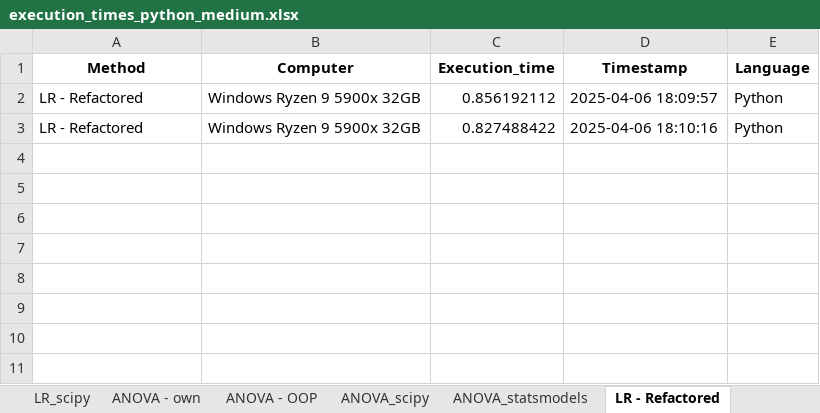
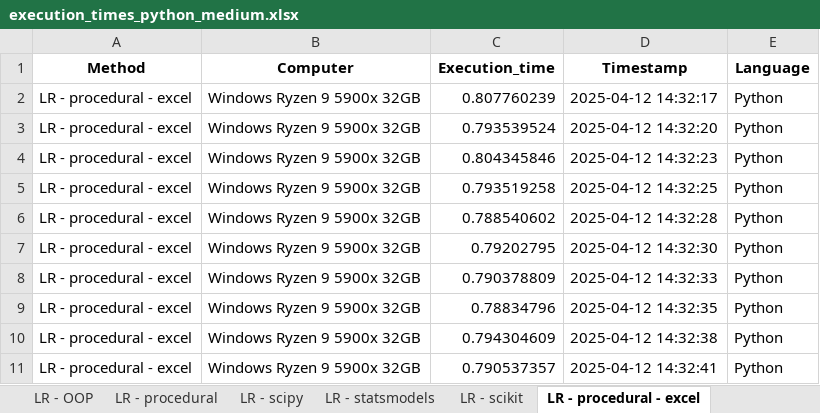
Before and after one commit to BenjaminKolarik/bc, an Excel workbook: output/execution_times/execution_times_python_medium.xlsx, sheet LR - procedural - excel, drawn as a sheet; values as stored, in another font and other column widths than the file's, no borders; the diff names each change by its address in the sheet, - before the commit and + after, or states it on an @@ line.

```diff
--- a/output/execution_times/execution_times_python_medium.xlsx (sheet LR - procedural - excel)
+++ b/output/execution_times/execution_times_python_medium.xlsx (sheet LR - procedural - excel)
-sheet tab: LR_scipy
+sheet tab: LR - OOP
-sheet tab: ANOVA - own
+sheet tab: LR - procedural
-sheet tab: ANOVA_scipy
+sheet tab: LR - statsmodels
-sheet tab: ANOVA_statsmodels
+sheet tab: LR - scikit
-sheet tab: LR - Refactored
+sheet tab: LR - procedural - excel
+sheet tab: LR - scipy
-A2:A3 (Method): LR - Refactored
+A2:A3 (Method): LR - procedural - excel
-C2 (Execution_time): 0.856192112
+C2 (Execution_time): 0.807760239
-D2 (Timestamp): 2025-04-06 18:09:57
+D2 (Timestamp): 2025-04-12 14:32:17
-C3 (Execution_time): 0.827488422
+C3 (Execution_time): 0.793539524
-D3 (Timestamp): 2025-04-06 18:10:16
+D3 (Timestamp): 2025-04-12 14:32:20
+row 4: LR - procedural - excel | Windows Ryzen 9 5900x 32GB | 0.804345846 | 2025-04-12 14:32:23 | Python
+row 5: LR - procedural - excel | Windows Ryzen 9 5900x 32GB | 0.793519258 | 2025-04-12 14:32:25 | Python
+row 6: LR - procedural - excel | Windows Ryzen 9 5900x 32GB | 0.788540602 | 2025-04-12 14:32:28 | Python
+row 7: LR - procedural - excel | Windows Ryzen 9 5900x 32GB | 0.79202795 | 2025-04-12 14:32:30 | Python
+row 8: LR - procedural - excel | Windows Ryzen 9 5900x 32GB | 0.790378809 | 2025-04-12 14:32:33 | Python
+row 9: LR - procedural - excel | Windows Ryzen 9 5900x 32GB | 0.78834796 | 2025-04-12 14:32:35 | Python
+row 10: LR - procedural - excel | Windows Ryzen 9 5900x 32GB | 0.794304609 | 2025-04-12 14:32:38 | Python
+row 11: LR - procedural - excel | Windows Ryzen 9 5900x 32GB | 0.790537357 | 2025-04-12 14:32:41 | Python
```
Also changed, not shown: sheet LR - procedural, sheet LR - OOP, sheet LR - statsmodels, sheet LR - scikit, sheet LR - OOP - excel, sheet ANOVA - OOP, other sheet tabs, 22 other files.
